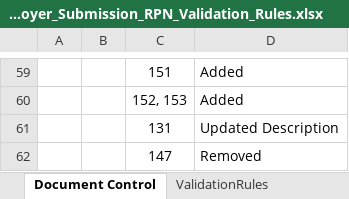
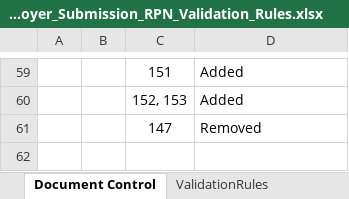
Before and after one commit to revtestaccount/paye-employers-documentation, an Excel workbook: data-items/Employer_Submission_RPN_Validation_Rules.xlsx, sheet Document Control, drawn as a sheet; only a part is shown, gaps mark what is left out; values as stored, in another font and other column widths than the file's, no borders; charts and pictures not drawn; the diff names each change by its address in the sheet, - before the commit and + after, or states it on an @@ line.

```diff
--- a/data-items/Employer_Submission_RPN_Validation_Rules.xlsx (sheet Document Control)
+++ b/data-items/Employer_Submission_RPN_Validation_Rules.xlsx (sheet Document Control)
-row 61:  |  | 131 | Updated Description
```
Also changed, not shown: sheet ValidationRules, Schema Publication Changelog.xlsx.
